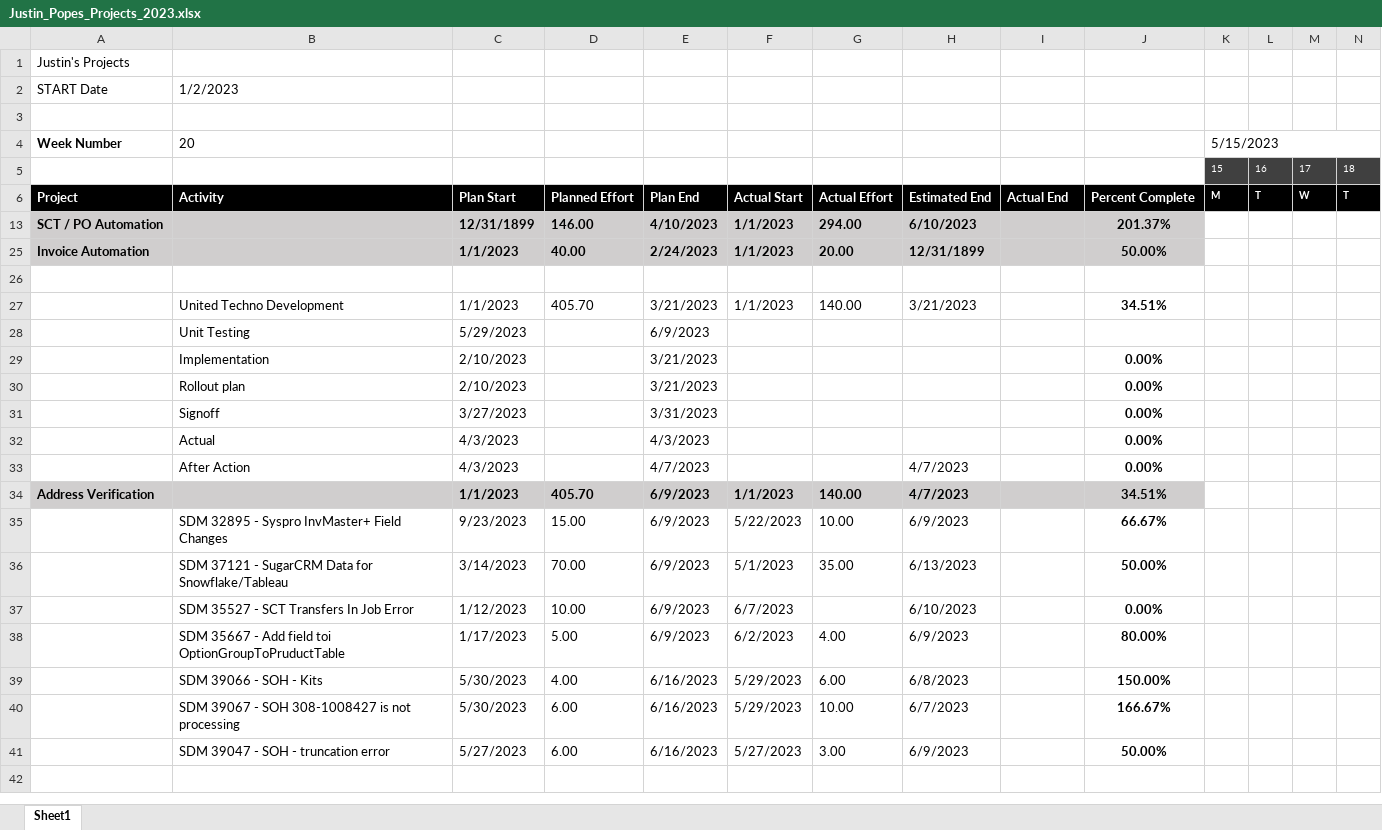
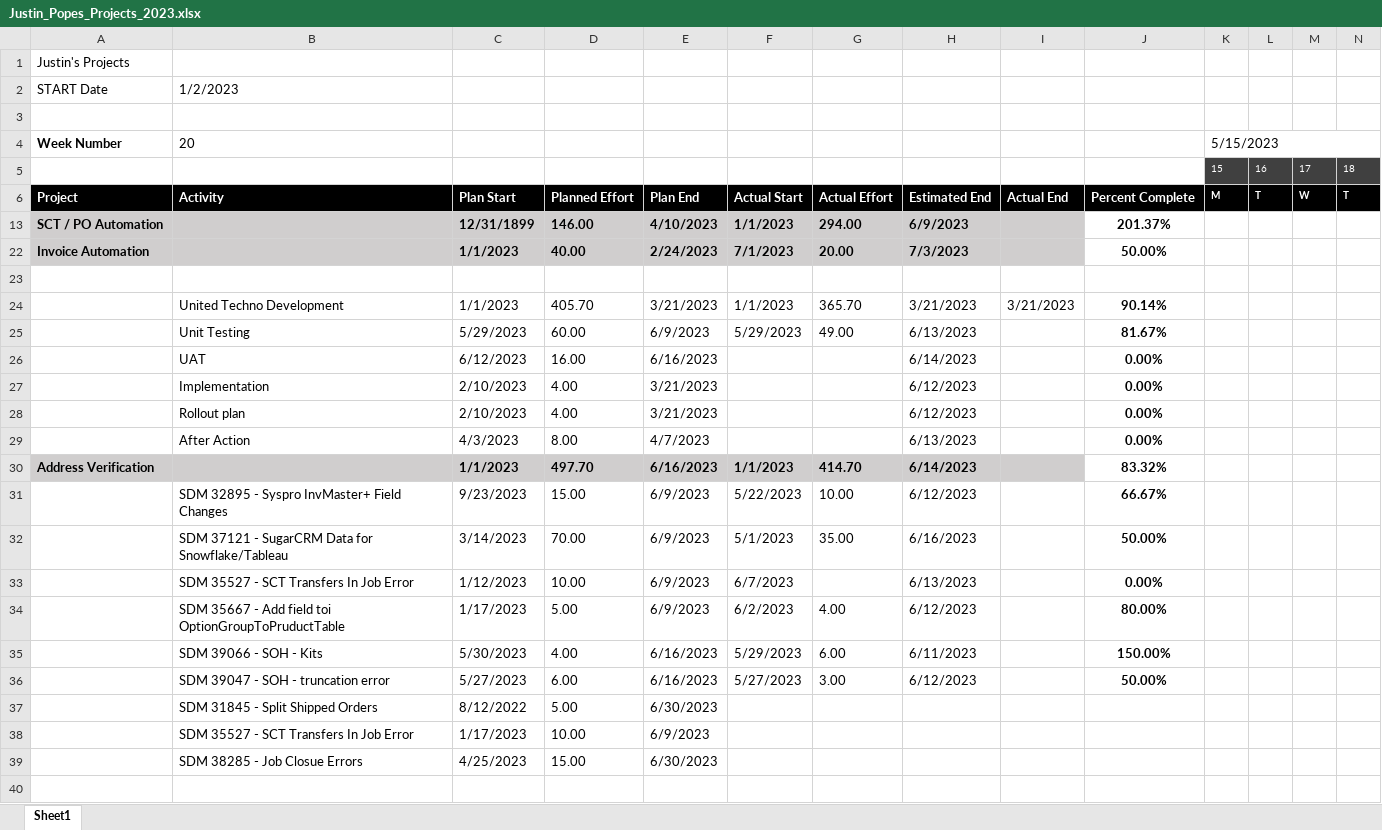
Before and after one commit to DevJustinP/WIP, an Excel workbook: Status Reports/Projects/Justin_Popes_Projects_2023.xlsx, sheet Sheet1, drawn as a sheet; only a part is shown; values as stored, in another font and other column widths than the file's, no borders; charts and pictures and conditional formats not drawn; removed rows and columns are numbered as before the commit, all else as after; rows hold the shown columns only; the diff covers the shown part only; the diff names each change by its address in the sheet, - before the commit and + after, or states it on an @@ line.

```diff
--- a/Status Reports/Projects/Justin_Popes_Projects_2023.xlsx (sheet Sheet1)
+++ b/Status Reports/Projects/Justin_Popes_Projects_2023.xlsx (sheet Sheet1)
-H13: 6/10/2023
+H13: 6/9/2023
-J13 fill: #D0CECE
+J13 fill: none
-F22: 1/1/2023
+F22: 7/1/2023
-H22: 12/31/1899
+H22: 7/3/2023
-J22 fill: #D0CECE
+J22 fill: none
-G24: 140.00
+G24: 365.70
-I24: (empty)
+I24: 3/21/2023
-J24: 34.51%
+J24: 90.14%
-D25: (empty)
+D25: 60.00
-F25: (empty)
+F25: 5/29/2023
-G25: (empty)
+G25: 49.00
-H25: (empty)
+H25: 6/13/2023
-J25: (empty)
+J25: 81.67%
+row 26:  | UAT | 6/12/2023 | 16.00 | 6/16/2023 |  |  | 6/14/2023 |  | 0.00%
-D27:D28: (empty)
+D27:D28: 4.00
-H27:H28: (empty)
+H27:H28: 6/12/2023
-row 31:  | Signoff | 3/27/2023 |  | 3/31/2023 |  |  |  |  | 0.00%
-row 32:  | Actual | 4/3/2023 |  | 4/3/2023 |  |  |  |  | 0.00%
-D29: (empty)
+D29: 8.00
-H29: 4/7/2023
+H29: 6/13/2023
-row 34: Address Verification |  | 1/1/2023 | 405.70 | 6/9/2023 | 1/1/2023 | 140.00 | 4/7/2023 |  | 34.51%
+row 30: Address Verification |  | 1/1/2023 | 497.70 | 6/16/2023 | 1/1/2023 | 414.70 | 6/14/2023 |  | 83.32%
-H31: 6/9/2023
+H31: 6/12/2023
-H32: 6/13/2023
+H32: 6/16/2023
-H33: 6/10/2023
+H33: 6/13/2023
-H34: 6/9/2023
+H34: 6/12/2023
-H35: 6/8/2023
+H35: 6/11/2023
-row 40:  | SDM 39067 - SOH 308-1008427 is not processing | 5/30/2023 | 6.00 | 6/16/2023 | 5/29/2023 | 10.00 | 6/7/2023 |  | 166.67%
-H36: 6/9/2023
+H36: 6/12/2023
+row 37:  | SDM 31845 - Split Shipped Orders | 8/12/2022 | 5.00 | 6/30/2023
+row 38:  | SDM 35527 - SCT Transfers In Job Error | 1/17/2023 | 10.00 | 6/9/2023
+row 39:  | SDM 38285 - Job Closue Errors | 4/25/2023 | 15.00 | 6/30/2023
```
Also changed, not shown: 2 added rows and 2 removed rows elsewhere in this sheet, formulas that keep their value, hidden cells, 19 other files.
